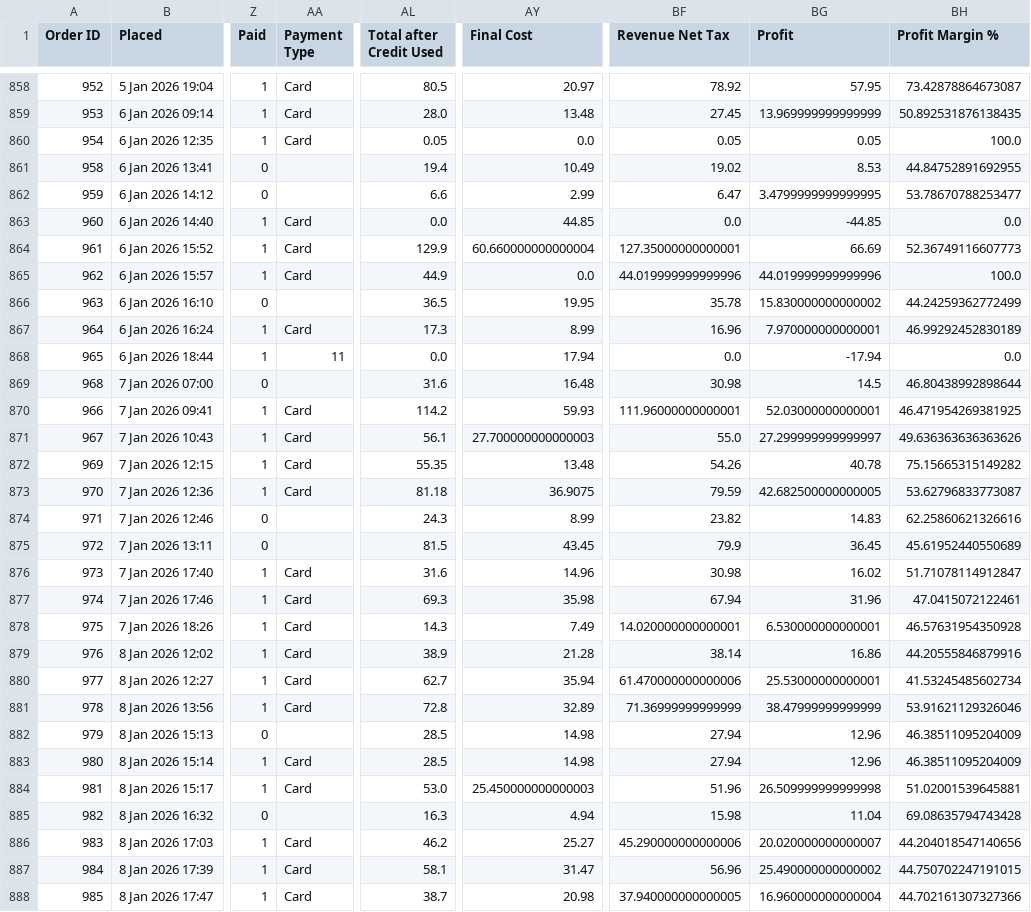
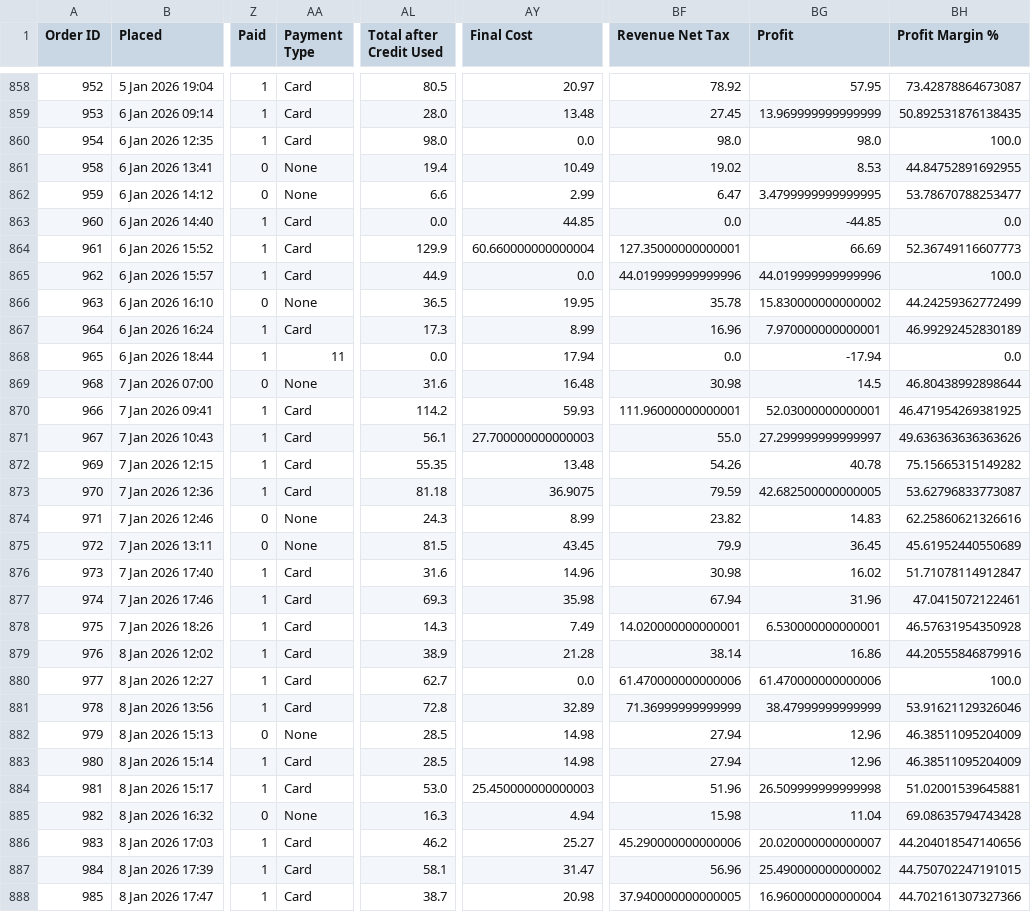
Before and after one commit to tauficksimon/FRESH.-Dashboard, a CSV file: dashboard-shadcn/orders_ALL.csv, drawn as a sheet; only a part is shown, gaps mark what is left out; the diff covers the shown part only; the diff names each change by its address in the sheet, - before the commit and + after, or states it on an @@ line.

Commit message:
Add manual overrides for orders 954 and 977, auto-copy to dashboard-shadcn
- Order 977 (Lance Parker): Cost = $0 (450 account)
- Order 954 (Zoe Top): Revenue = $98, Cost = $0 (cobbler paid separately)
- Auto-copy orders_ALL.csv and dashboard_data.json to dashboard-shadcn folder
- Fixes HAAP report generation to use corrected data

```diff
--- a/dashboard-shadcn/orders_ALL.csv
+++ b/dashboard-shadcn/orders_ALL.csv
-AL860 (Total after Credit Used): 0.05
+AL860 (Total after Credit Used): 98.0
-BF860 (Revenue Net Tax): 0.05
+BF860 (Revenue Net Tax): 98.0
-BG860 (Profit): 0.05
+BG860 (Profit): 98.0
-AA861:AA862 (Payment Type): (empty)
+AA861:AA862 (Payment Type): None
-AA866 (Payment Type): (empty)
+AA866 (Payment Type): None
-AA869 (Payment Type): (empty)
+AA869 (Payment Type): None
-AA874:AA875 (Payment Type): (empty)
+AA874:AA875 (Payment Type): None
-AY880 (Final Cost): 35.94
+AY880 (Final Cost): 0.0
-BG880 (Profit): 25.53000000000001
+BG880 (Profit): 61.470000000000006
-BH880 (Profit Margin %): 41.53245485602734
+BH880 (Profit Margin %): 100.0
-AA882 (Payment Type): (empty)
+AA882 (Payment Type): None
-AA885 (Payment Type): (empty)
+AA885 (Payment Type): None
```
Also changed, not shown: 38 edited cells elsewhere in this file, 3 other files.
